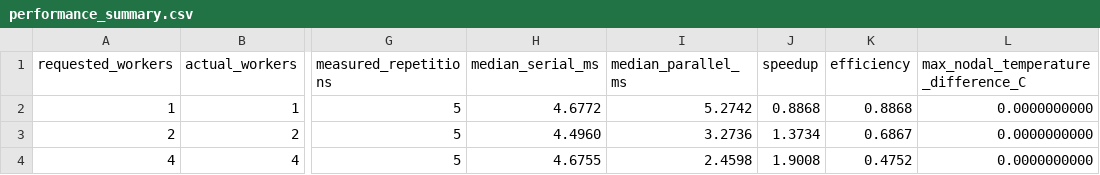
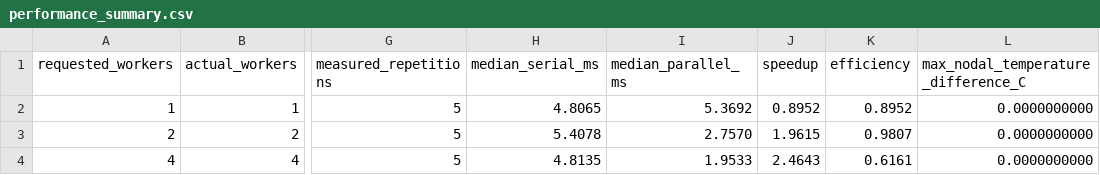
Before and after one commit to PRIEETHIVAN/workbench, a CSV file: results/performance_summary.csv, drawn as a sheet; only a part is shown, gaps mark what is left out; the diff names each change by its address in the sheet, - before the commit and + after, or states it on an @@ line.

```diff
--- a/results/performance_summary.csv
+++ b/results/performance_summary.csv
-H2 (median_serial_ms): 4.6772
+H2 (median_serial_ms): 4.8065
-I2 (median_parallel_ms): 5.2742
+I2 (median_parallel_ms): 5.3692
-J2 (speedup): 0.8868
+J2 (speedup): 0.8952
-K2 (efficiency): 0.8868
+K2 (efficiency): 0.8952
-H3 (median_serial_ms): 4.4960
+H3 (median_serial_ms): 5.4078
-I3 (median_parallel_ms): 3.2736
+I3 (median_parallel_ms): 2.7570
-J3 (speedup): 1.3734
+J3 (speedup): 1.9615
-K3 (efficiency): 0.6867
+K3 (efficiency): 0.9807
-H4 (median_serial_ms): 4.6755
+H4 (median_serial_ms): 4.8135
-I4 (median_parallel_ms): 2.4598
+I4 (median_parallel_ms): 1.9533
-J4 (speedup): 1.9008
+J4 (speedup): 2.4643
-K4 (efficiency): 0.4752
+K4 (efficiency): 0.6161
```
Also changed, not shown: 7 other files.
